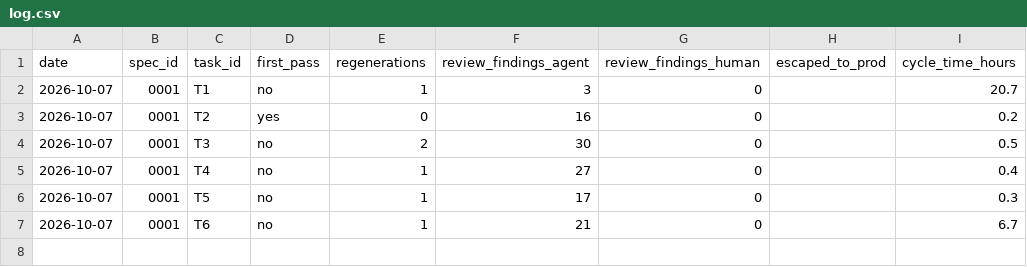
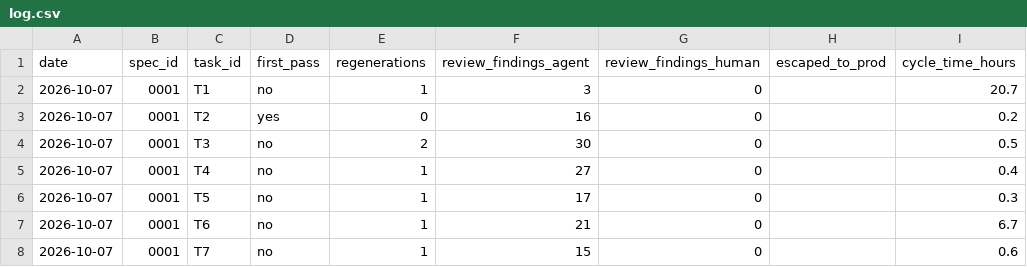
Before and after one commit to timpinard/whatif-mcp, a CSV file: metrics/log.csv, drawn as a sheet; the diff names each change by its address in the sheet, - before the commit and + after, or states it on an @@ line.

Commit message:
Task 0001-T7 done; metrics row; Spec 0001 implemented

```diff
--- a/metrics/log.csv
+++ b/metrics/log.csv
+row 8: 2026-10-07 | 0001 | T7 | no | 1 | 15 | 0 |  | 0.6
```
Also changed, not shown: 2 other files.
